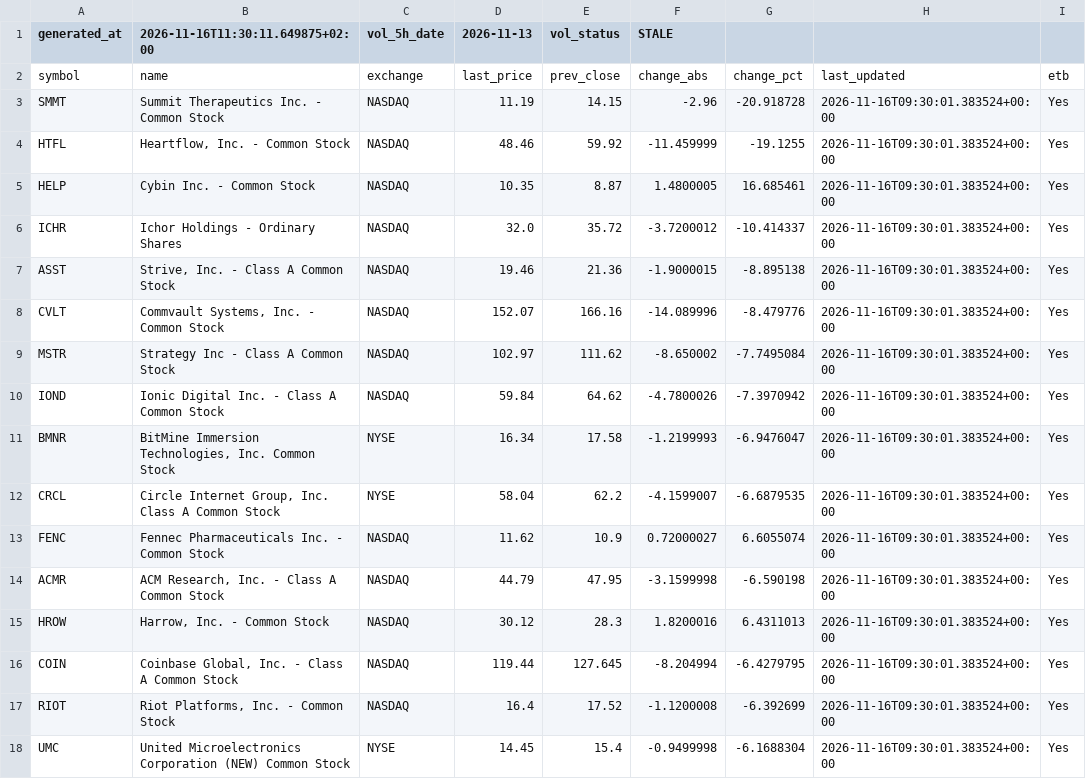
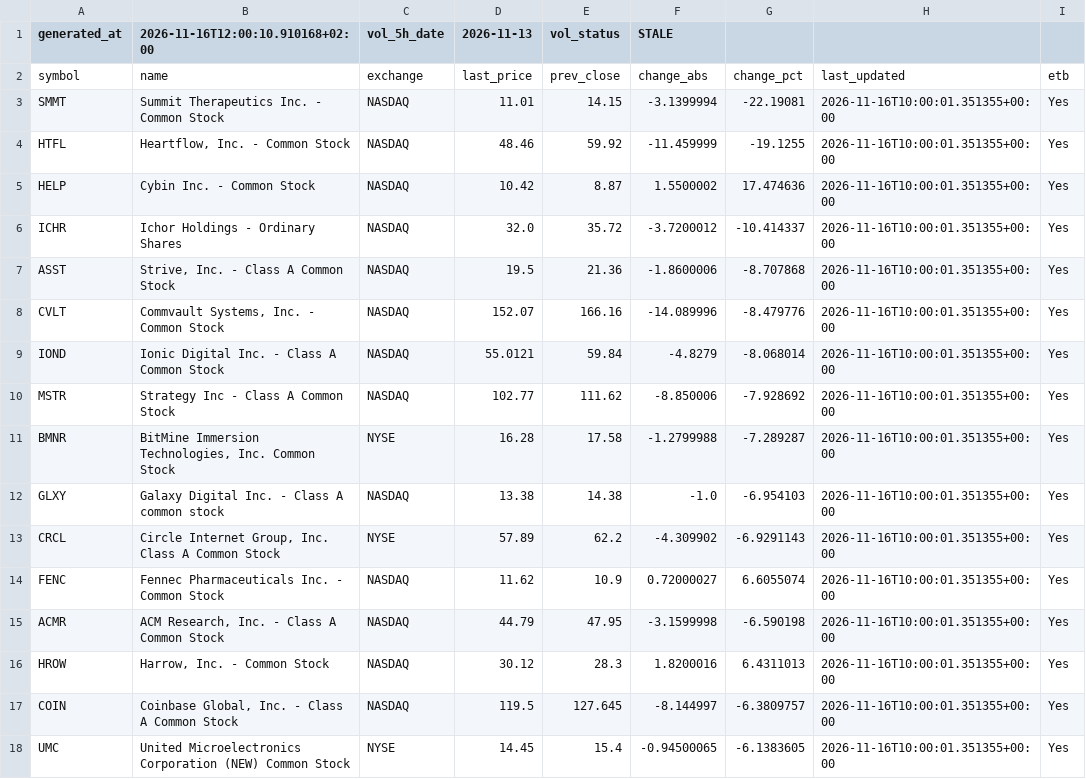
Before and after one commit to alonsadan1970/daily-stocks-data, a CSV file: top_pct.csv, drawn as a sheet; only a part is shown; the diff covers the shown part only.

```diff
--- a/top_pct.csv
+++ b/top_pct.csv
@@ -1,18 +1,18 @@
-generated_at,2026-11-16T11:30:11.649875+02:00,vol_5h_date,2026-11-13,vol_status,STALE
+generated_at,2026-11-16T12:00:10.910168+02:00,vol_5h_date,2026-11-13,vol_status,STALE
 symbol,name,exchange,last_price,prev_close,change_abs,change_pct,last_updated,etb
-SMMT,Summit Therapeutics Inc.  - Common Stock,NASDAQ,11.19,14.15,-2.96,-20.918728,2026-11-16T09:30:01.383524+00:00,Yes
-HTFL,"Heartflow, Inc. - Common Stock",NASDAQ,48.46,59.92,-11.459999,-19.1255,2026-11-16T09:30:01.383524+00:00,Yes
-HELP,Cybin Inc. - Common Stock,NASDAQ,10.35,8.87,1.4800005,16.685461,2026-11-16T09:30:01.383524+00:00,Yes
-ICHR,Ichor Holdings - Ordinary Shares,NASDAQ,32.0,35.72,-3.7200012,-10.414337,2026-11-16T09:30:01.383524+00:00,Yes
-ASST,"Strive, Inc. - Class A Common Stock",NASDAQ,19.46,21.36,-1.9000015,-8.895138,2026-11-16T09:30:01.383524+00:00,Yes
-CVLT,"Commvault Systems, Inc. - Common Stock",NASDAQ,152.07,166.16,-14.089996,-8.479776,2026-11-16T09:30:01.383524+00:00,Yes
-MSTR,Strategy Inc - Class A Common Stock,NASDAQ,102.97,111.62,-8.650002,-7.7495084,2026-11-16T09:30:01.383524+00:00,Yes
-IOND,Ionic Digital Inc. - Class A Common Stock,NASDAQ,59.84,64.62,-4.7800026,-7.3970942,2026-11-16T09:30:01.383524+00:00,Yes
-BMNR,"BitMine Immersion Technologies, Inc. Common Stock",NYSE,16.34,17.58,-1.2199993,-6.9476047,2026-11-16T09:30:01.383524+00:00,Yes
-CRCL,"Circle Internet Group, Inc. Class A Common Stock",NYSE,58.04,62.2,-4.1599007,-6.6879535,2026-11-16T09:30:01.383524+00:00,Yes
-FENC,Fennec Pharmaceuticals Inc. - Common Stock,NASDAQ,11.62,10.9,0.72000027,6.6055074,2026-11-16T09:30:01.383524+00:00,Yes
-ACMR,"ACM Research, Inc. - Class A Common Stock",NASDAQ,44.79,47.95,-3.1599998,-6.590198,2026-11-16T09:30:01.383524+00:00,Yes
-HROW,"Harrow, Inc. - Common Stock",NASDAQ,30.12,28.3,1.8200016,6.4311013,2026-11-16T09:30:01.383524+00:00,Yes
-COIN,"Coinbase Global, Inc. - Class A Common Stock",NASDAQ,119.44,127.645,-8.204994,-6.4279795,2026-11-16T09:30:01.383524+00:00,Yes
-RIOT,"Riot Platforms, Inc. - Common Stock",NASDAQ,16.4,17.52,-1.1200008,-6.392699,2026-11-16T09:30:01.383524+00:00,Yes
-UMC,United Microelectronics Corporation (NEW) Common Stock,NYSE,14.45,15.4,-0.9499998,-6.1688304,2026-11-16T09:30:01.383524+00:00,Yes
+SMMT,Summit Therapeutics Inc.  - Common Stock,NASDAQ,11.01,14.15,-3.1399994,-22.19081,2026-11-16T10:00:01.351355+00:00,Yes
+HTFL,"Heartflow, Inc. - Common Stock",NASDAQ,48.46,59.92,-11.459999,-19.1255,2026-11-16T10:00:01.351355+00:00,Yes
+HELP,Cybin Inc. - Common Stock,NASDAQ,10.42,8.87,1.5500002,17.474636,2026-11-16T10:00:01.351355+00:00,Yes
+ICHR,Ichor Holdings - Ordinary Shares,NASDAQ,32.0,35.72,-3.7200012,-10.414337,2026-11-16T10:00:01.351355+00:00,Yes
+ASST,"Strive, Inc. - Class A Common Stock",NASDAQ,19.5,21.36,-1.8600006,-8.707868,2026-11-16T10:00:01.351355+00:00,Yes
+CVLT,"Commvault Systems, Inc. - Common Stock",NASDAQ,152.07,166.16,-14.089996,-8.479776,2026-11-16T10:00:01.351355+00:00,Yes
+IOND,Ionic Digital Inc. - Class A Common Stock,NASDAQ,55.0121,59.84,-4.8279,-8.068014,2026-11-16T10:00:01.351355+00:00,Yes
+MSTR,Strategy Inc - Class A Common Stock,NASDAQ,102.77,111.62,-8.850006,-7.928692,2026-11-16T10:00:01.351355+00:00,Yes
+BMNR,"BitMine Immersion Technologies, Inc. Common Stock",NYSE,16.28,17.58,-1.2799988,-7.289287,2026-11-16T10:00:01.351355+00:00,Yes
+GLXY,Galaxy Digital Inc. - Class A common stock,NASDAQ,13.38,14.38,-1.0,-6.954103,2026-11-16T10:00:01.351355+00:00,Yes
+CRCL,"Circle Internet Group, Inc. Class A Common Stock",NYSE,57.89,62.2,-4.309902,-6.9291143,2026-11-16T10:00:01.351355+00:00,Yes
+FENC,Fennec Pharmaceuticals Inc. - Common Stock,NASDAQ,11.62,10.9,0.72000027,6.6055074,2026-11-16T10:00:01.351355+00:00,Yes
+ACMR,"ACM Research, Inc. - Class A Common Stock",NASDAQ,44.79,47.95,-3.1599998,-6.590198,2026-11-16T10:00:01.351355+00:00,Yes
+HROW,"Harrow, Inc. - Common Stock",NASDAQ,30.12,28.3,1.8200016,6.4311013,2026-11-16T10:00:01.351355+00:00,Yes
+COIN,"Coinbase Global, Inc. - Class A Common Stock",NASDAQ,119.5,127.645,-8.144997,-6.3809757,2026-11-16T10:00:01.351355+00:00,Yes
+UMC,United Microelectronics Corporation (NEW) Common Stock,NYSE,14.45,15.4,-0.94500065,-6.1383605,2026-11-16T10:00:01.351355+00:00,Yes
```
Also changed, not shown: 1 added row, 1 removed row and 6 edited cells elsewhere in this file, top_abs.csv, top_abs_200.csv.
